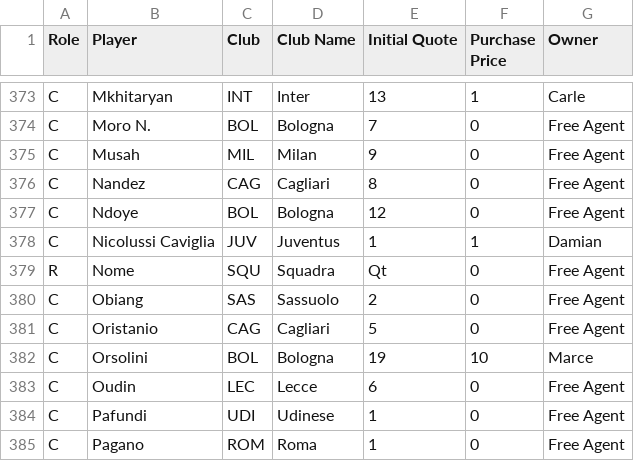
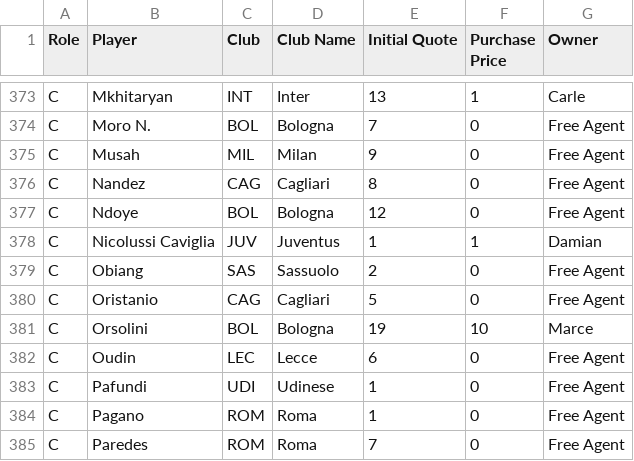
Before and after one commit to Carletch/FantaSboriApp, a CSV file: data/20231220_AuctionsHistory.csv, drawn as a sheet; only a part is shown, gaps mark what is left out; the shorter side is filled out with more unchanged rows; the diff names each change by its address in the sheet, - before the commit and + after, or states it on an @@ line.

Commit message:
Update 20231220_AuctionsHistory.csv

```diff
--- a/data/20231220_AuctionsHistory.csv
+++ b/data/20231220_AuctionsHistory.csv
-row 379: R | Nome | SQU | Squadra | Qt | 0 | Free Agent
```
